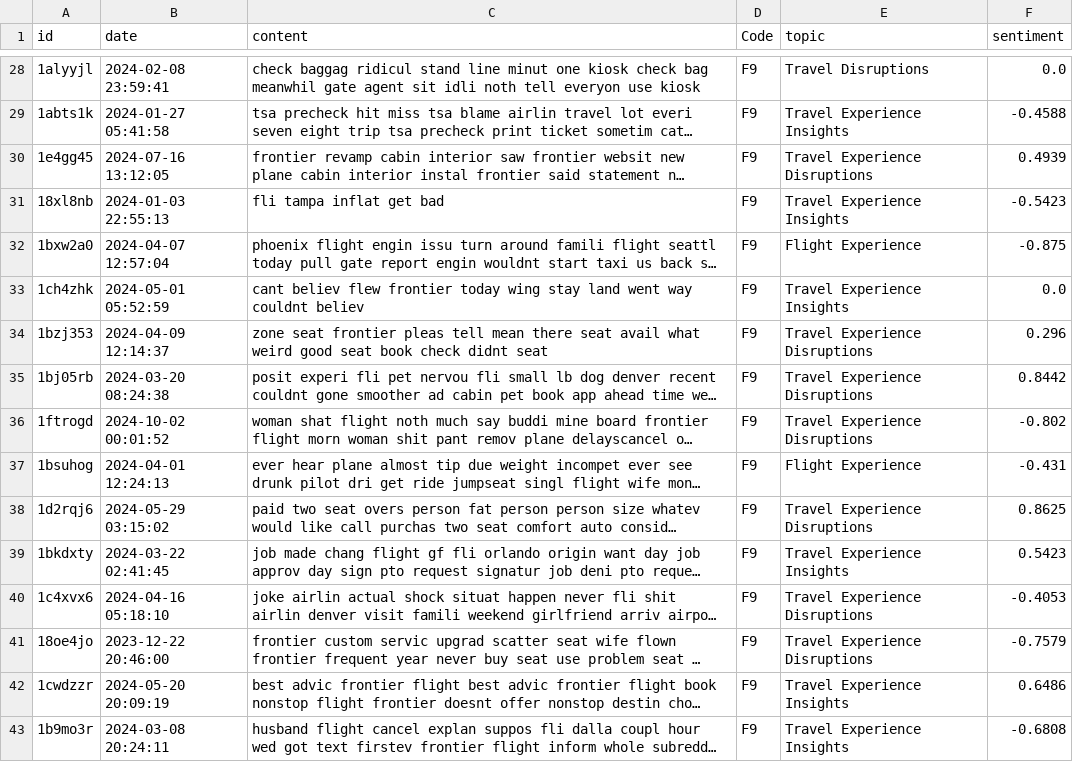
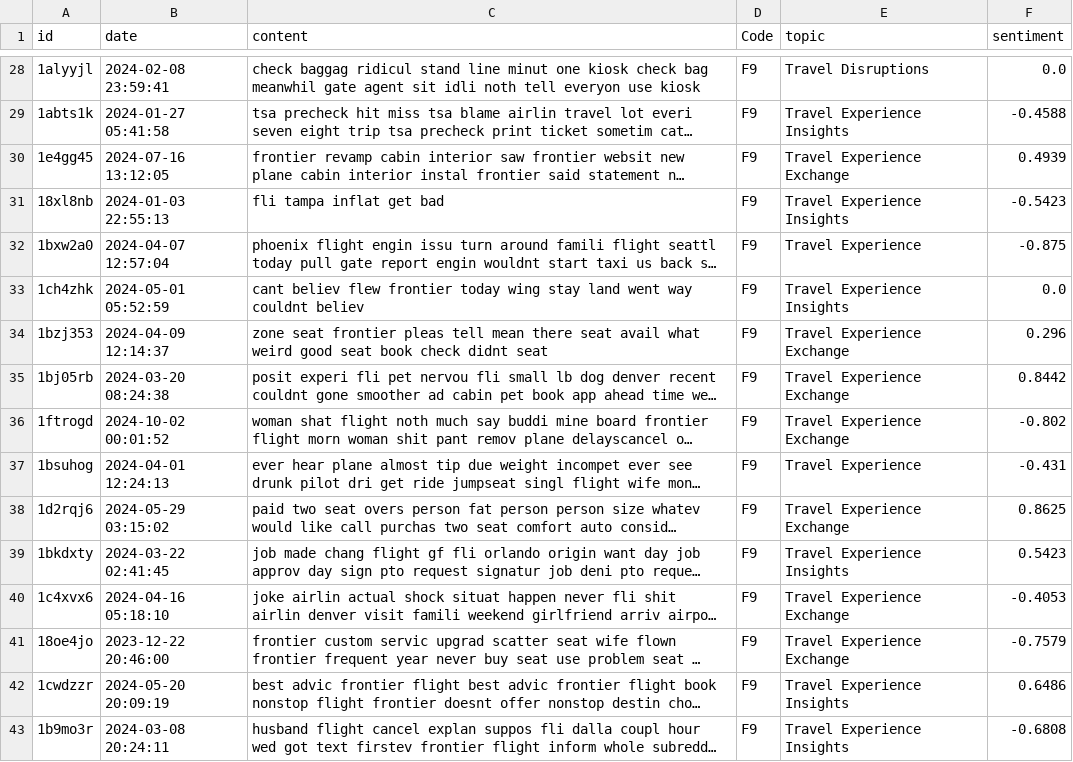
Before and after one commit to xuanli286/BDA-Data-Pipeline, a CSV file: reddit/F9_posts.csv, drawn as a sheet; only a part is shown, gaps mark what is left out; long unchanged cells end in …; the diff covers the shown part only; the diff names each change by its address in the sheet, - before the commit and + after, or states it on an @@ line.

```diff
--- a/reddit/F9_posts.csv
+++ b/reddit/F9_posts.csv
-E30 (topic): Travel Experience Disruptions
+E30 (topic): Travel Experience Exchange
-E32 (topic): Flight Experience
+E32 (topic): Travel Experience
-E34:E36 (topic): Travel Experience Disruptions
+E34:E36 (topic): Travel Experience Exchange
-E37 (topic): Flight Experience
+E37 (topic): Travel Experience
-E38 (topic): Travel Experience Disruptions
+E38 (topic): Travel Experience Exchange
-E40:E41 (topic): Travel Experience Disruptions
+E40:E41 (topic): Travel Experience Exchange
```
Also changed, not shown: 167 edited cells elsewhere in this file, reddit/AA_comments.csv, reddit/AA_posts.csv, 28 other files.
